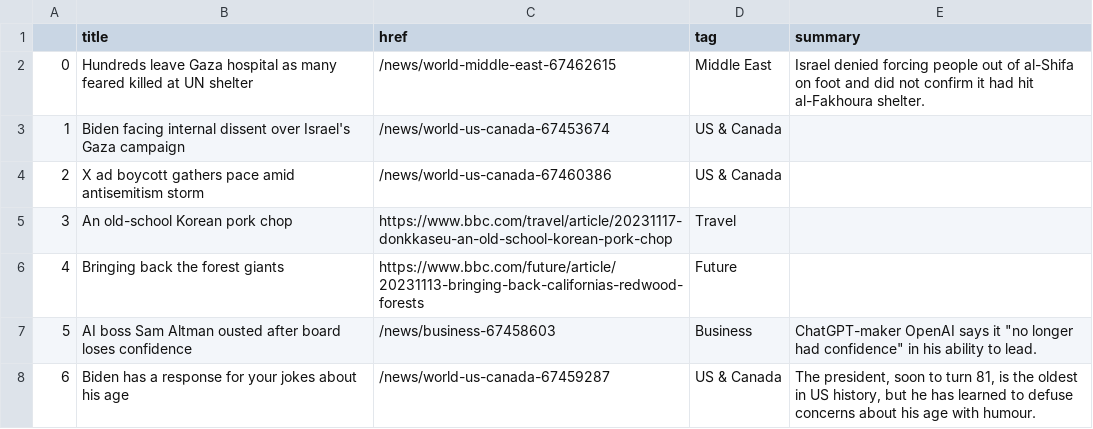
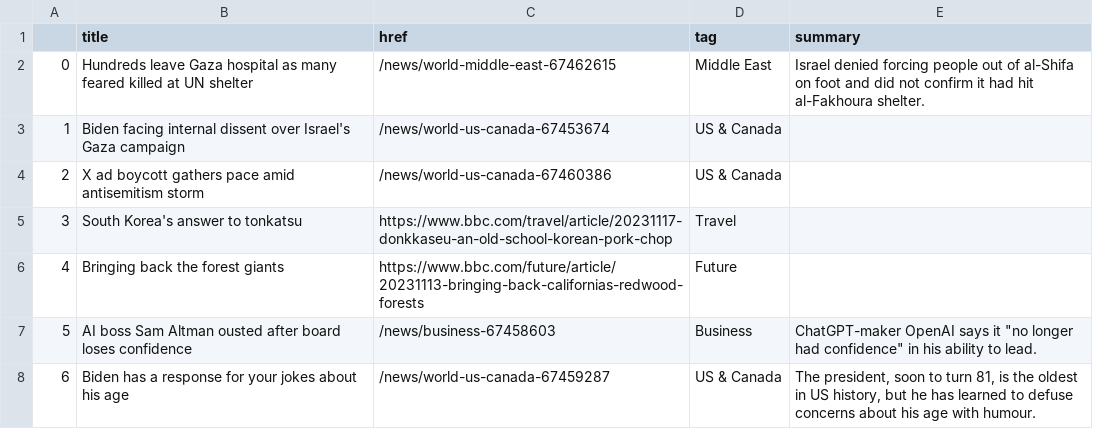
Before and after one commit to jsoma/automatic-scraper, a CSV file: bbc-headlines.csv, drawn as a sheet; only a part is shown.

```diff
--- a/bbc-headlines.csv
+++ b/bbc-headlines.csv
@@ -4,3 +4,3 @@
 2,X ad boycott gathers pace amid antisemitism storm,/news/world-us-canada-67460386,US & Canada,
-3,An old-school Korean pork chop,https://www.bbc.com/travel/article/20231117-donkkaseu-an-old-school-korean-pork-chop,Travel,
+3,South Korea's answer to tonkatsu,https://www.bbc.com/travel/article/20231117-donkkaseu-an-old-school-korean-pork-chop,Travel,
 4,Bringing back the forest giants,https://www.bbc.com/future/article/20231113-bringing-back-californias-redwood-forests,Future,
```
